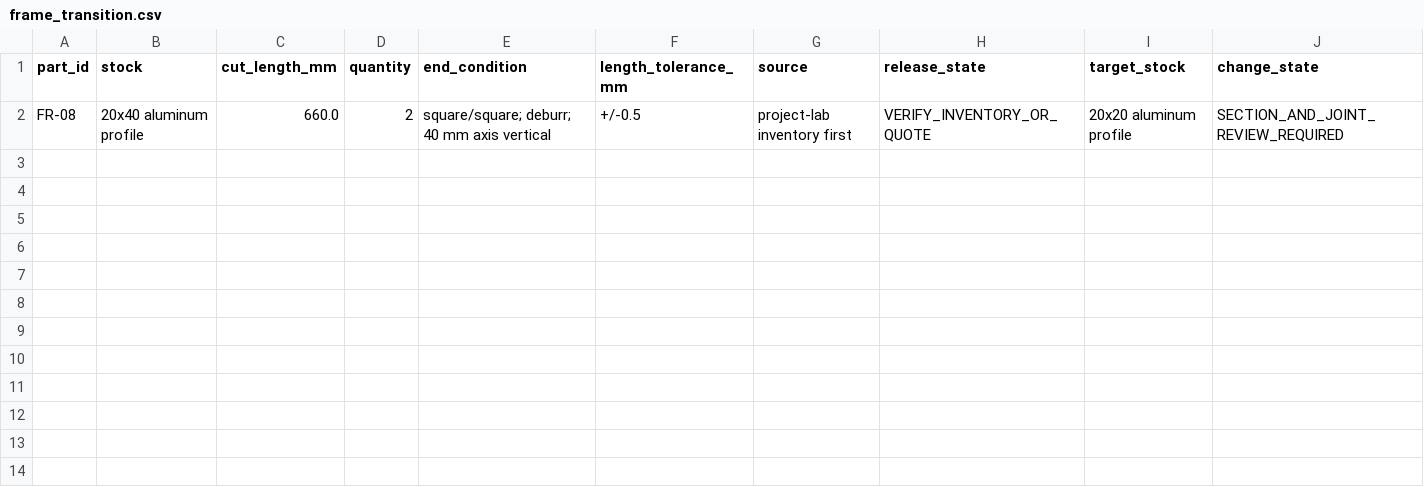
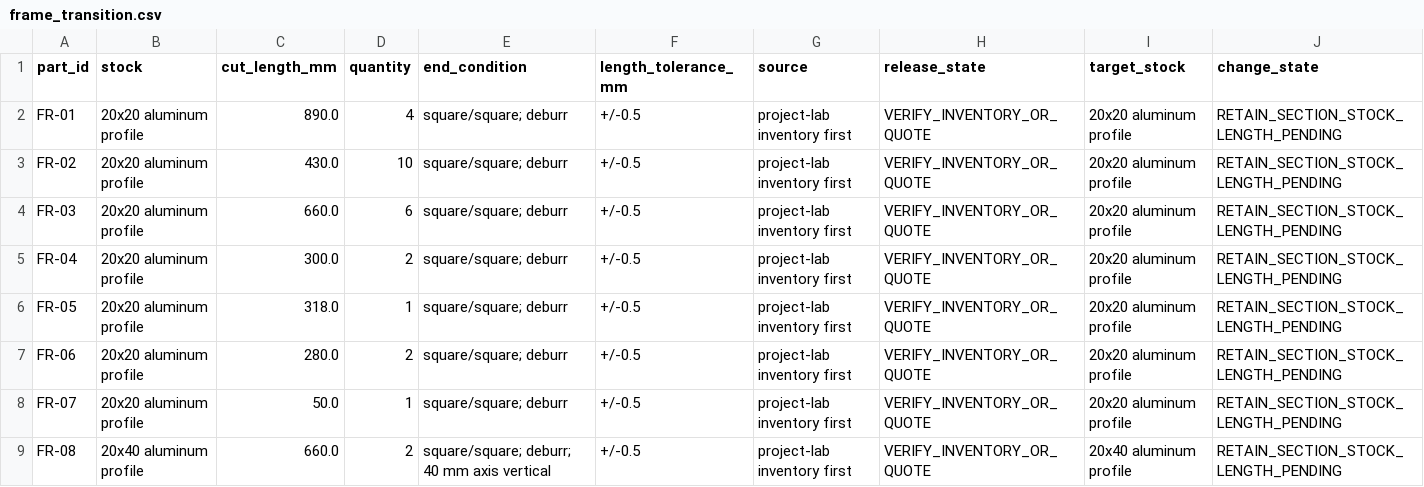
Before and after one commit to snowman0919/PLA-PET-Recycling-Lab, a CSV file: bom/practical_mvp/generated/frame_transition.csv, drawn as a sheet.

```diff
--- a/bom/practical_mvp/generated/frame_transition.csv
+++ b/bom/practical_mvp/generated/frame_transition.csv
@@ -1,2 +1,9 @@
 part_id,stock,cut_length_mm,quantity,end_condition,length_tolerance_mm,source,release_state,target_stock,change_state
-FR-08,20x40 aluminum profile,660.0,2,square/square; deburr; 40 mm axis vertical,+/-0.5,project-lab inventory first,VERIFY_INVENTORY_OR_QUOTE,20x20 aluminum profile,SECTION_AND_JOINT_REVIEW_REQUIRED
+FR-01,20x20 aluminum profile,890.0,4,square/square; deburr,+/-0.5,project-lab inventory first,VERIFY_INVENTORY_OR_QUOTE,20x20 aluminum profile,RETAIN_SECTION_STOCK_LENGTH_PENDING
+FR-02,20x20 aluminum profile,430.0,10,square/square; deburr,+/-0.5,project-lab inventory first,VERIFY_INVENTORY_OR_QUOTE,20x20 aluminum profile,RETAIN_SECTION_STOCK_LENGTH_PENDING
+FR-03,20x20 aluminum profile,660.0,6,square/square; deburr,+/-0.5,project-lab inventory first,VERIFY_INVENTORY_OR_QUOTE,20x20 aluminum profile,RETAIN_SECTION_STOCK_LENGTH_PENDING
+FR-04,20x20 aluminum profile,300.0,2,square/square; deburr,+/-0.5,project-lab inventory first,VERIFY_INVENTORY_OR_QUOTE,20x20 aluminum profile,RETAIN_SECTION_STOCK_LENGTH_PENDING
+FR-05,20x20 aluminum profile,318.0,1,square/square; deburr,+/-0.5,project-lab inventory first,VERIFY_INVENTORY_OR_QUOTE,20x20 aluminum profile,RETAIN_SECTION_STOCK_LENGTH_PENDING
+FR-06,20x20 aluminum profile,280.0,2,square/square; deburr,+/-0.5,project-lab inventory first,VERIFY_INVENTORY_OR_QUOTE,20x20 aluminum profile,RETAIN_SECTION_STOCK_LENGTH_PENDING
+FR-07,20x20 aluminum profile,50.0,1,square/square; deburr,+/-0.5,project-lab inventory first,VERIFY_INVENTORY_OR_QUOTE,20x20 aluminum profile,RETAIN_SECTION_STOCK_LENGTH_PENDING
+FR-08,20x40 aluminum profile,660.0,2,square/square; deburr; 40 mm axis vertical,+/-0.5,project-lab inventory first,VERIFY_INVENTORY_OR_QUOTE,20x40 aluminum profile,RETAIN_SECTION_STOCK_LENGTH_PENDING
```
Also changed, not shown: bom/practical_mvp/donor_register.csv, bom/practical_mvp/generated/abs_material_transition.csv, 13 other files.
